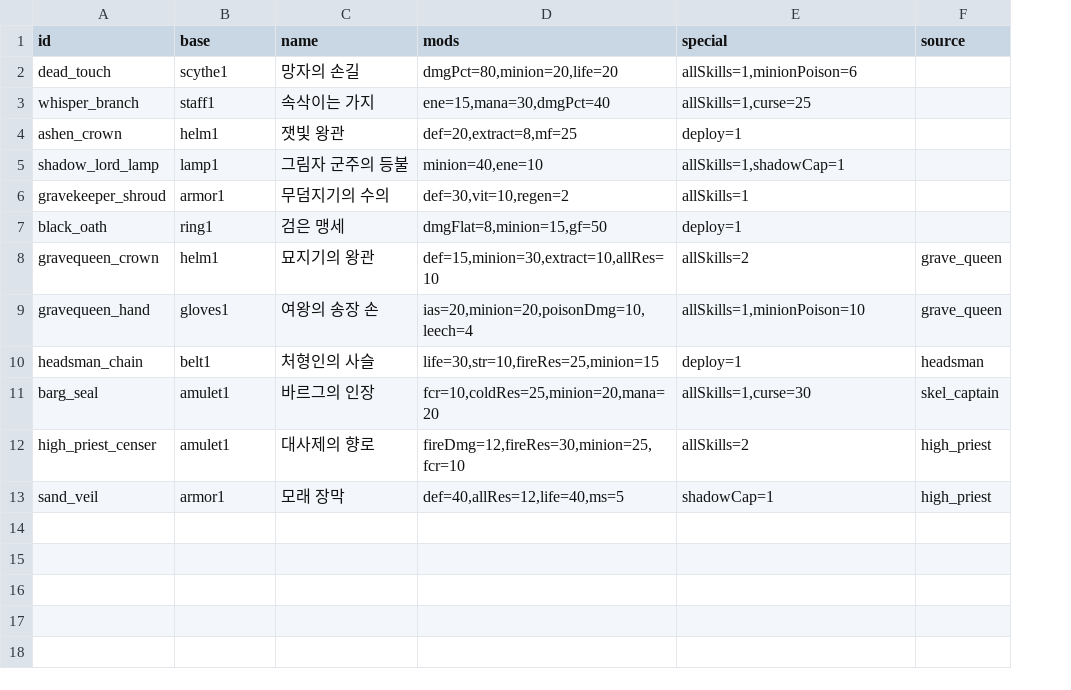
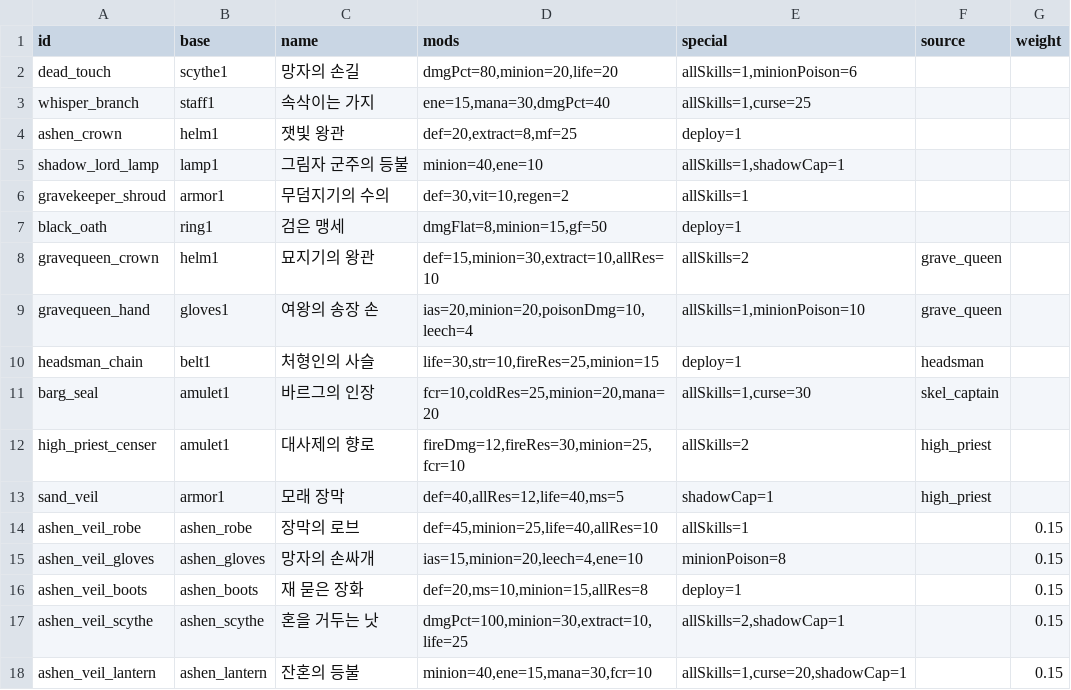
Before and after one commit to mogoshop/catch-and-keep, a CSV file: data/item_uniques.csv, drawn as a sheet; the diff names each change by its address in the sheet, - before the commit and + after, or states it on an @@ line.

```diff
--- a/data/item_uniques.csv
+++ b/data/item_uniques.csv
+column G (weight), empty
+row 14: ashen_veil_robe | ashen_robe | 장막의 로브 | def=45,minion=25,life=40,allRes=10 | allSkills=1 |  | 0.15
+row 15: ashen_veil_gloves | ashen_gloves | 망자의 손싸개 | ias=15,minion=20,leech=4,ene=10 | minionPoison=8 |  | 0.15
+row 16: ashen_veil_boots | ashen_boots | 재 묻은 장화 | def=20,ms=10,minion=15,allRes=8 | deploy=1 |  | 0.15
+row 17: ashen_veil_scythe | ashen_scythe | 혼을 거두는 낫 | dmgPct=100,minion=30,extract=10,life=25 | allSkills=2,shadowCap=1 |  | 0.15
+row 18: ashen_veil_lantern | ashen_lantern | 잔혼의 등불 | minion=40,ene=15,mana=30,fcr=10 | allSkills=1,curse=20,shadowCap=1 |  | 0.15
```
Also changed, not shown: data/item_bases.csv, 6 other files.
